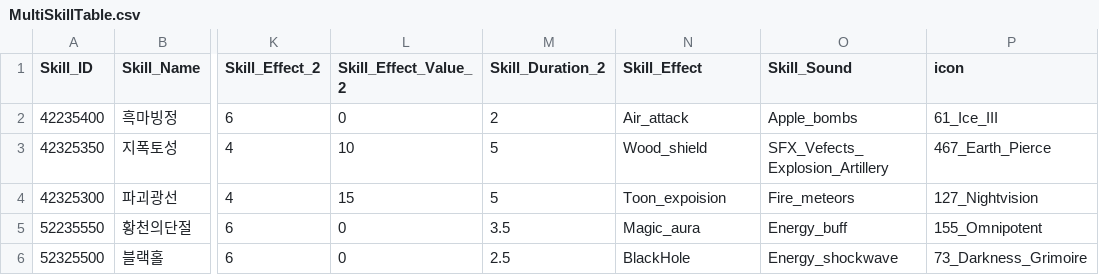
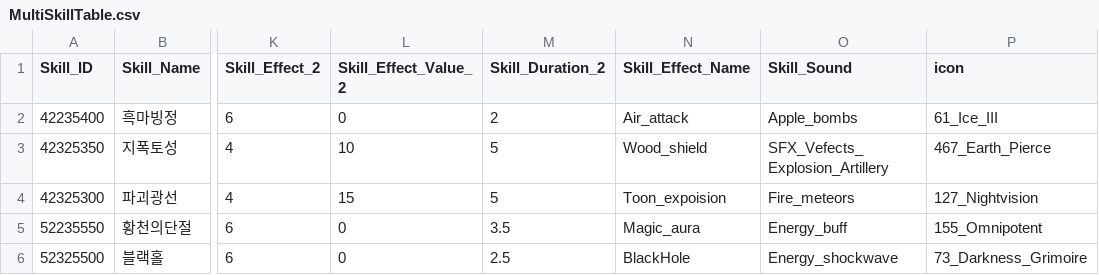
Before and after one commit to SeoJunGyu/EzDoDffense, a CSV file: Assets/Resources/DataTables/MultiSkillTable.csv, drawn as a sheet; only a part is shown, gaps mark what is left out; the diff names each change by its address in the sheet, - before the commit and + after, or states it on an @@ line.

Commit message:
SingleSkill 테이블과 MultiSkill 테이블 추가 / 스킬 매니저 생성 후 파티클 생성 테스트 - 성공

```diff
--- a/Assets/Resources/DataTables/MultiSkillTable.csv
+++ b/Assets/Resources/DataTables/MultiSkillTable.csv
-N1: Skill_Effect
+N1: Skill_Effect_Name
```
Also changed, not shown: Assets/Resources/DataTables/SingleSkillTable.csv, 10 other files.
